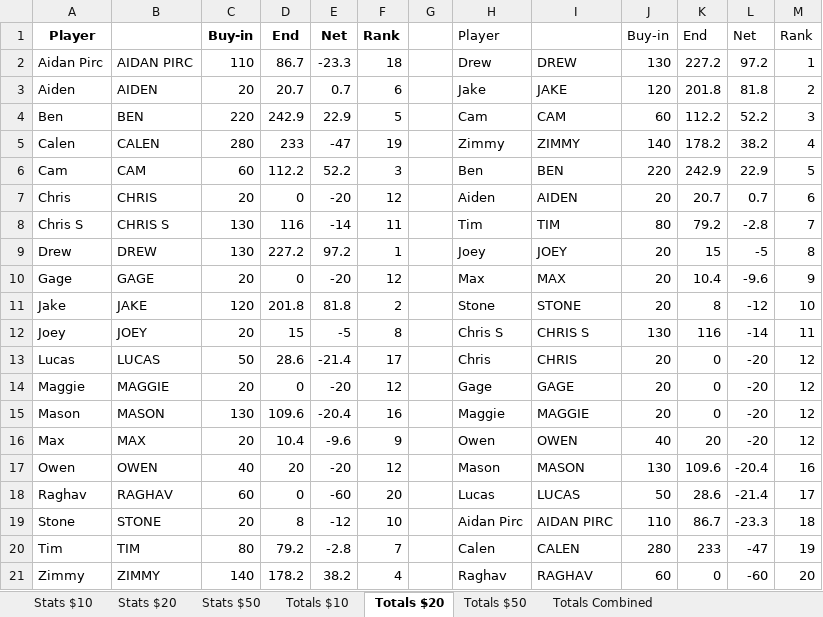
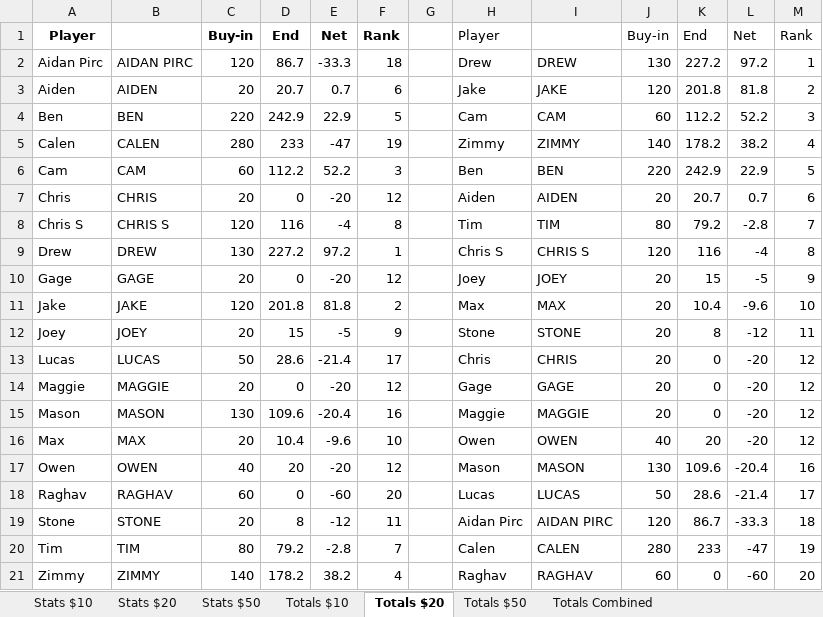
Before and after one commit to bwgoulet/poker-stats, an Excel workbook: data/summer-2026.xlsx, sheet Totals $20, drawn as a sheet; values as stored, in another font and other column widths than the file's, no borders; charts and pictures and conditional formats not drawn; the diff names each change by its address in the sheet, - before the commit and + after, or states it on an @@ line.

```diff
--- a/data/summer-2026.xlsx (sheet Totals $20)
+++ b/data/summer-2026.xlsx (sheet Totals $20)
-C2: 110
+C2: 120
-E2: -23.3
+E2: -33.3
-C8: 130
+C8: 120
-E8: -14
+E8: -4
-F8: 11
+F8: 8
-H9: Joey
+H9: Chris S
-I9: JOEY
+I9: CHRIS S
-J9: 20
+J9: 120
-K9: 15
+K9: 116
-L9: -5
+L9: -4
-H10: Max
+H10: Joey
-I10: MAX
+I10: JOEY
-K10: 10.4
+K10: 15
-L10: -9.6
+L10: -5
-H11: Stone
+H11: Max
-I11: STONE
+I11: MAX
-K11: 8
+K11: 10.4
-L11: -12
+L11: -9.6
-F12: 8
+F12: 9
-H12: Chris S
+H12: Stone
-I12: CHRIS S
+I12: STONE
-J12: 130
+J12: 20
-K12: 116
+K12: 8
-L12: -14
+L12: -12
-F16: 9
+F16: 10
-F19: 10
+F19: 11
-J19: 110
+J19: 120
-L19: -23.3
+L19: -33.3
```
Also changed, not shown: sheet Totals Combined, sheet Totals Combined (w$50), sheet Stats $20.
